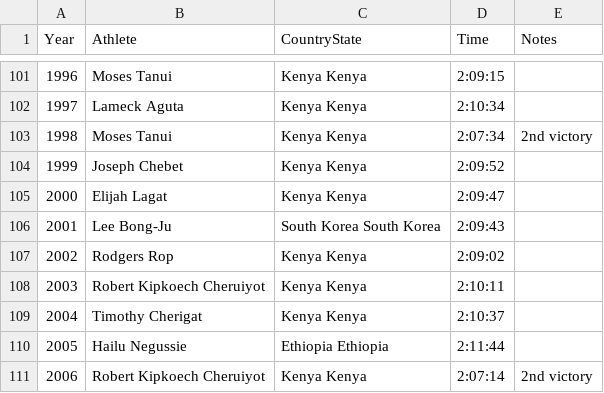
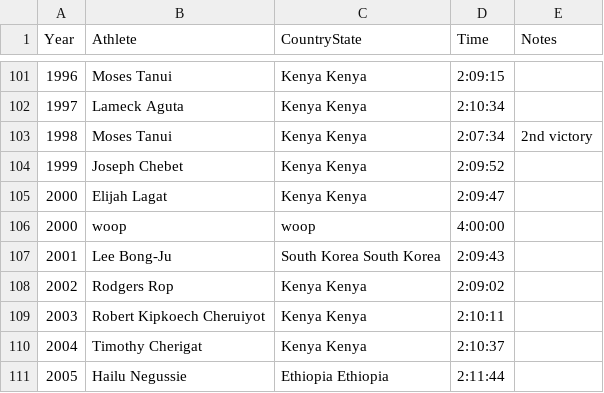
Before and after one commit to Rubberduck93/Rubberduck93, a CSV file: mens_open.csv, drawn as a sheet; only a part is shown, gaps mark what is left out; the shorter side is filled out with more unchanged rows.

```diff
--- a/mens_open.csv
+++ b/mens_open.csv
@@ -105,2 +105,3 @@ Year,Athlete,CountryState,Time,Notes
 2000,Elijah Lagat,Kenya Kenya,2:09:47,
+2000,woop,woop,4:00:00,
 2001,Lee Bong-Ju,South Korea South Korea,2:09:43,
```
Also changed, not shown: 1 other file.
